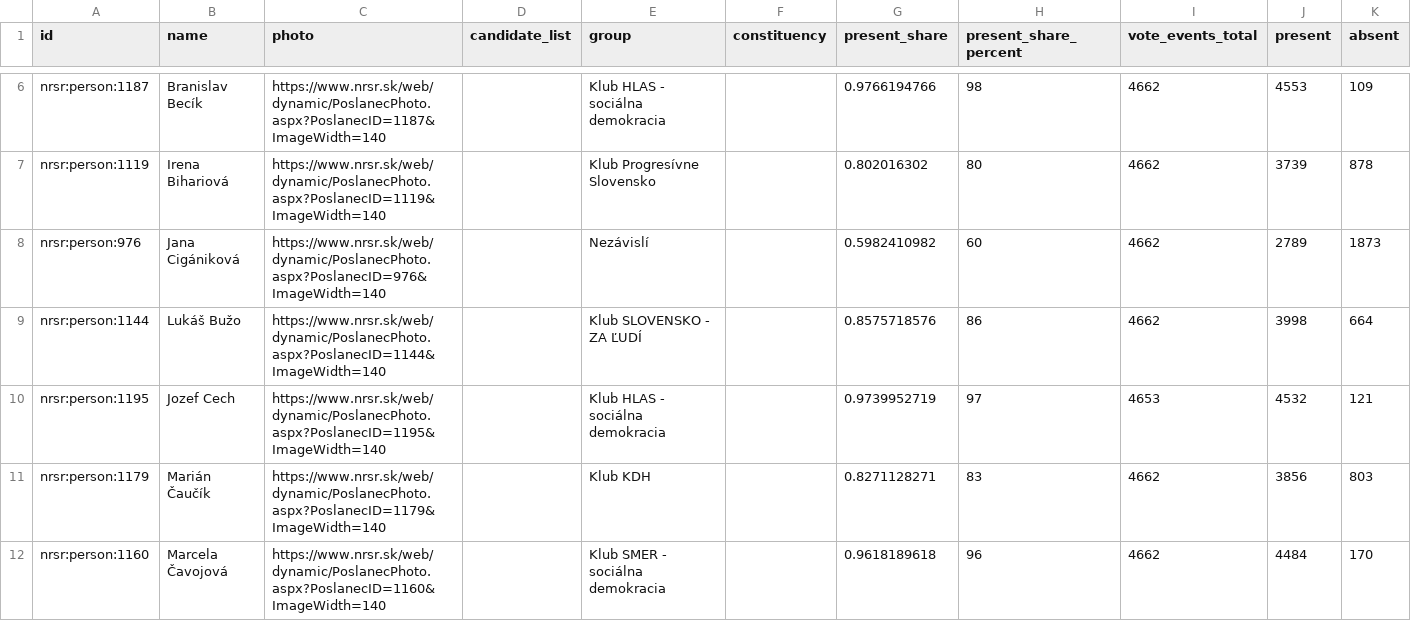
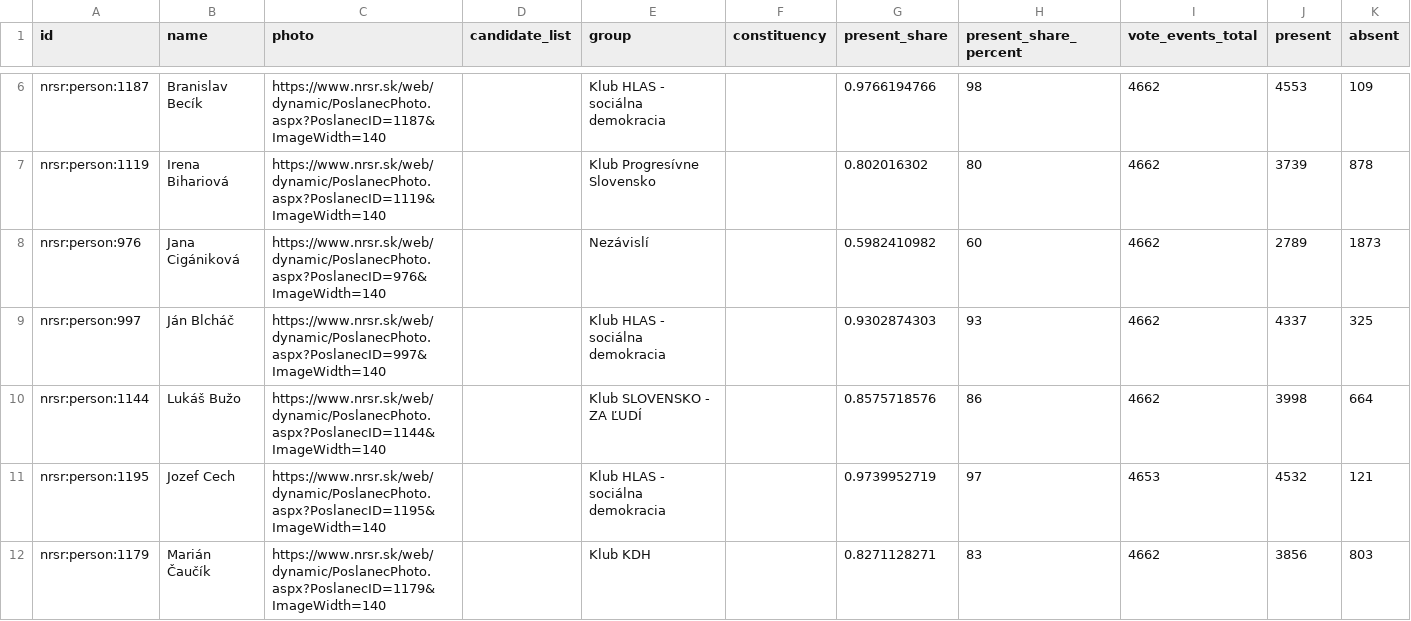
Before and after one commit to michalskop/sk-nrsr-data-2023-202x, a CSV file: analyses/attendance/outputs/attendance_flourish_table.csv, drawn as a sheet; only a part is shown, gaps mark what is left out; the shorter side is filled out with more unchanged rows; the diff covers the shown part only; the diff names each change by its address in the sheet, - before the commit and + after, or states it on an @@ line.

```diff
--- a/analyses/attendance/outputs/attendance_flourish_table.csv
+++ b/analyses/attendance/outputs/attendance_flourish_table.csv
+row 9: nrsr:person:997 | Ján Blcháč | https://www.nrsr.sk/web/dynamic/PoslanecPhoto.aspx?PoslanecID=997&ImageWidth=140 |  | Klub HLAS - sociálna demokracia |  | 0.9302874303 | 93 | 4662 | 4337 | 325
```
Also changed, not shown: 3 added rows elsewhere in this file, analyses/all-members/outputs/all_members.csv, analyses/current-members/outputs/current_members.csv, 14 other files.
